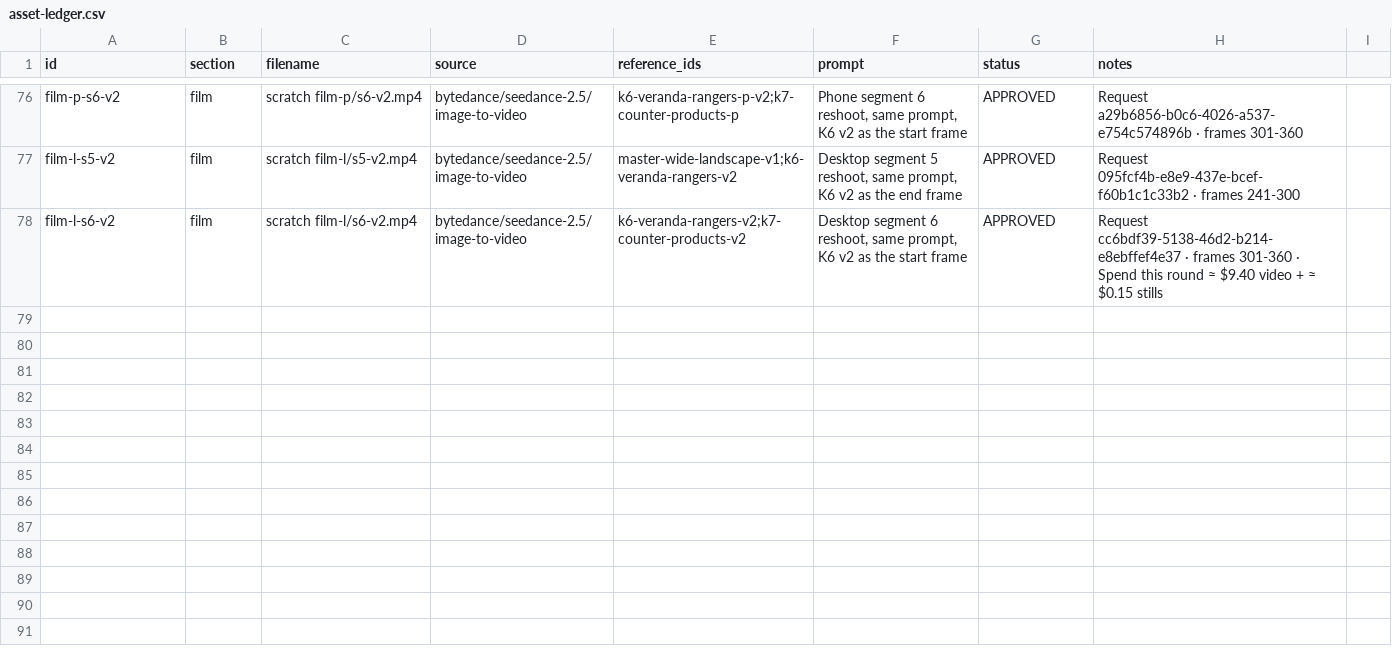
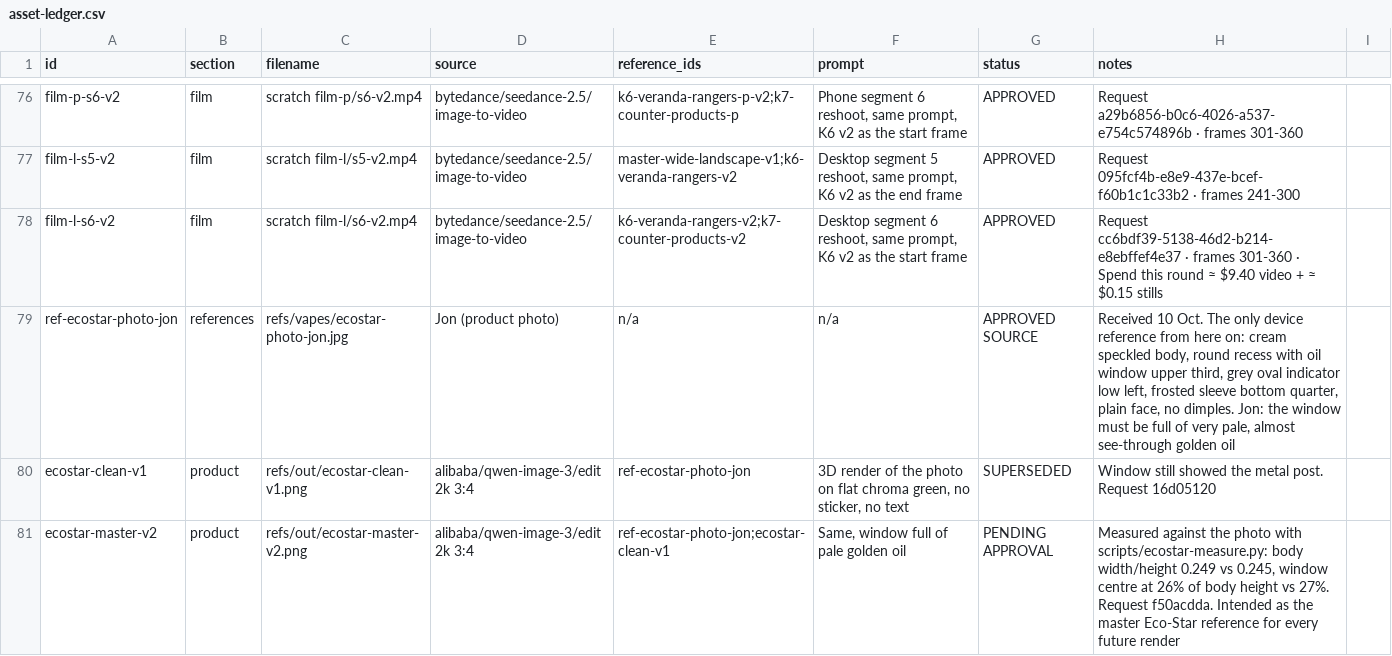
Before and after one commit to SynergyZAW/safari-smoke-drive, a CSV file: docs/asset-ledger.csv, drawn as a sheet; only a part is shown, gaps mark what is left out; the diff names each change by its address in the sheet, - before the commit and + after, or states it on an @@ line.

```diff
--- a/docs/asset-ledger.csv
+++ b/docs/asset-ledger.csv
+row 79: ref-ecostar-photo-jon | references | refs/vapes/ecostar-photo-jon.jpg | Jon (product photo) | n/a | n/a | APPROVED SOURCE | Received 10 Oct. The only device reference from here on: cream speckled body, round recess with oil window upper third, grey oval indicator low left, frosted sleeve bottom quarter, plain face, no dimples. Jon: the window must be full of very pale, almost see-through golden oil
+row 80: ecostar-clean-v1 | product | refs/out/ecostar-clean-v1.png | alibaba/qwen-image-3/edit 2k 3:4 | ref-ecostar-photo-jon | 3D render of the photo on flat chroma green, no sticker, no text | SUPERSEDED | Window still showed the metal post. Request 16d05120
+row 81: ecostar-master-v2 | product | refs/out/ecostar-master-v2.png | alibaba/qwen-image-3/edit 2k 3:4 | ref-ecostar-photo-jon;ecostar-clean-v1 | Same, window full of pale golden oil | PENDING APPROVAL | Measured against the photo with scripts/ecostar-measure.py: body width/height 0.249 vs 0.245, window centre at 26% of body height vs 27%. Request f50acdda. Intended as the master Eco-Star reference for every future render
```
Also changed, not shown: 6 other files.
